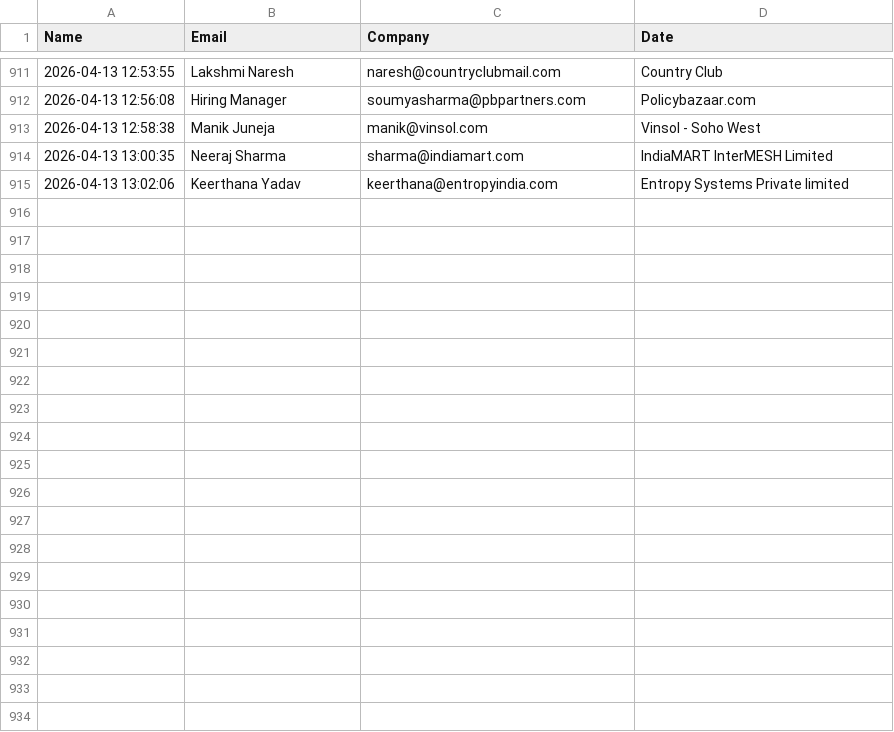
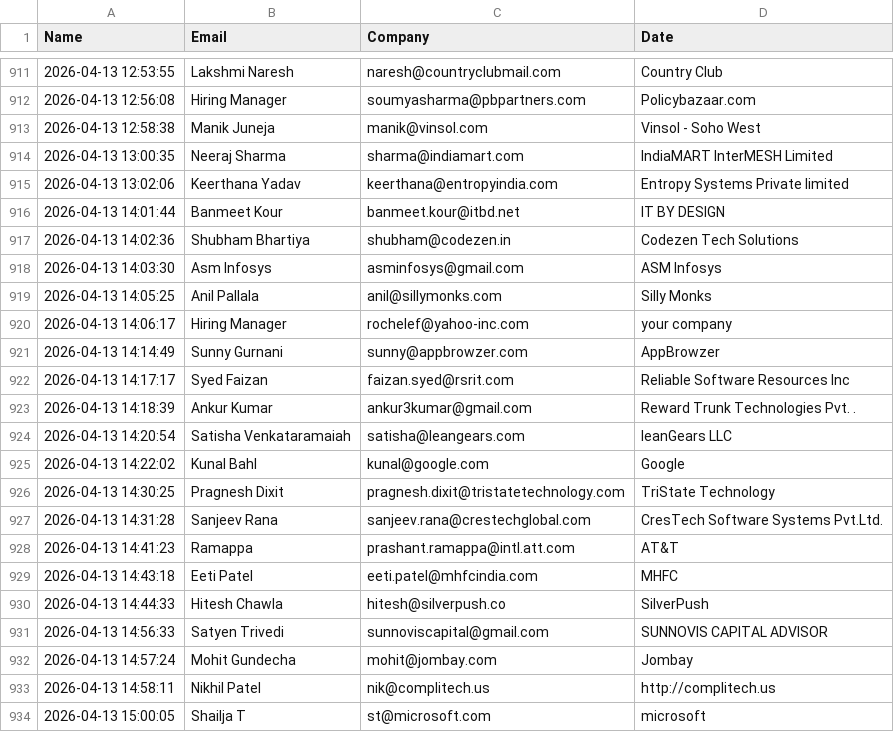
Before and after one commit to khushimalik3122/email-automation, a CSV file: sent_contacts.csv, drawn as a sheet; only a part is shown, gaps mark what is left out; the diff names each change by its address in the sheet, - before the commit and + after, or states it on an @@ line.

```diff
--- a/sent_contacts.csv
+++ b/sent_contacts.csv
+row 916: 2026-04-13 14:01:44 | Banmeet Kour | banmeet.kour@itbd.net | IT BY DESIGN
+row 917: 2026-04-13 14:02:36 | Shubham Bhartiya | shubham@codezen.in | Codezen Tech Solutions
+row 918: 2026-04-13 14:03:30 | Asm Infosys | asminfosys@gmail.com | ASM Infosys
+row 919: 2026-04-13 14:05:25 | Anil Pallala | anil@sillymonks.com | Silly Monks
+row 920: 2026-04-13 14:06:17 | Hiring Manager | rochelef@yahoo-inc.com | your company
+row 921: 2026-04-13 14:14:49 | Sunny Gurnani | sunny@appbrowzer.com | AppBrowzer
+row 922: 2026-04-13 14:17:17 | Syed Faizan | faizan.syed@rsrit.com | Reliable Software Resources Inc
+row 923: 2026-04-13 14:18:39 | Ankur Kumar | ankur3kumar@gmail.com | Reward Trunk Technologies Pvt. .
+row 924: 2026-04-13 14:20:54 | Satisha Venkataramaiah | satisha@leangears.com | leanGears LLC
+row 925: 2026-04-13 14:22:02 | Kunal Bahl | kunal@google.com | Google
+row 926: 2026-04-13 14:30:25 | Pragnesh Dixit | pragnesh.dixit@tristatetechnology.com | TriState Technology
+row 927: 2026-04-13 14:31:28 | Sanjeev Rana | sanjeev.rana@crestechglobal.com | CresTech Software Systems Pvt.Ltd.
+row 928: 2026-04-13 14:41:23 | Ramappa | prashant.ramappa@intl.att.com | AT&T
+row 929: 2026-04-13 14:43:18 | Eeti Patel | eeti.patel@mhfcindia.com | MHFC
+row 930: 2026-04-13 14:44:33 | Hitesh Chawla | hitesh@silverpush.co | SilverPush
+row 931: 2026-04-13 14:56:33 | Satyen Trivedi | sunnoviscapital@gmail.com | SUNNOVIS CAPITAL ADVISOR
+row 932: 2026-04-13 14:57:24 | Mohit Gundecha | mohit@jombay.com | Jombay
+row 933: 2026-04-13 14:58:11 | Nikhil Patel | nik@complitech.us | http://complitech.us
+row 934: 2026-04-13 15:00:05 | Shailja T | st@microsoft.com | microsoft
```
Also changed, not shown: 1 other file.
